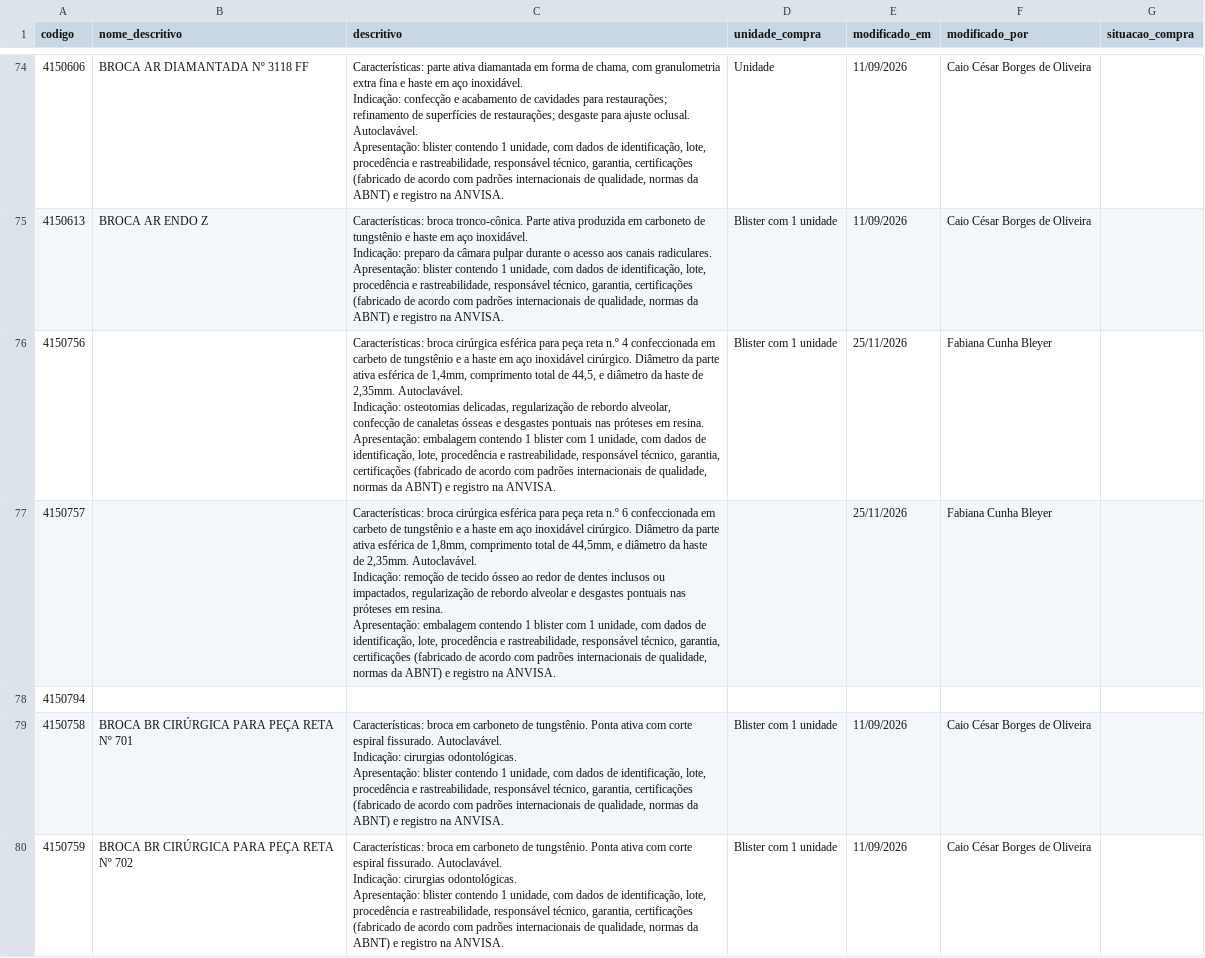
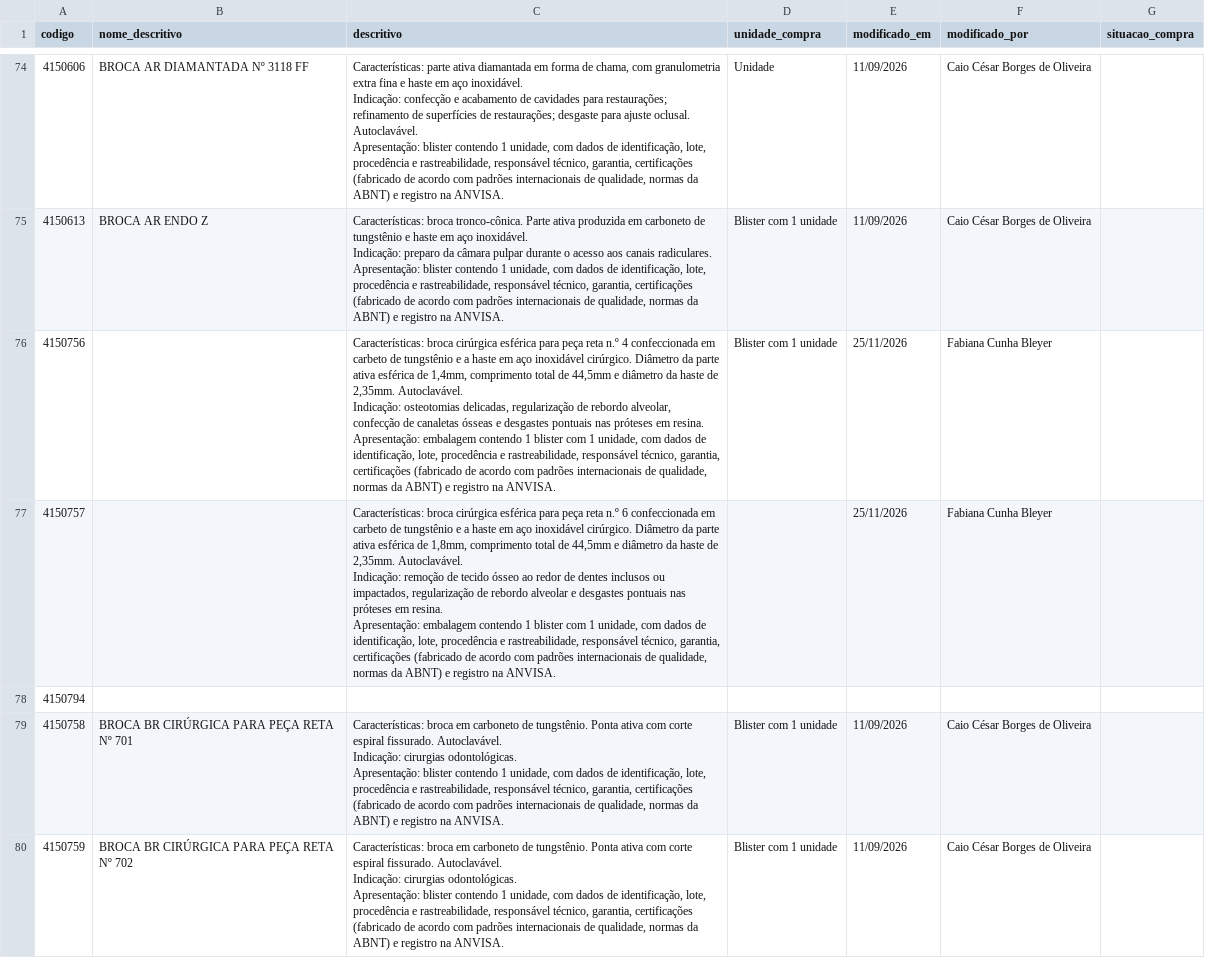
Before and after one commit to csmonteserrat/guiailustrado, a CSV file: descritivos/descritivos.csv, drawn as a sheet; only a part is shown, gaps mark what is left out; the diff names each change by its address in the sheet, - before the commit and + after, or states it on an @@ line.

Commit message:
Editor: atualiza descritivos/descritivos.csv (2 descritivos)

```diff
--- a/descritivos/descritivos.csv
+++ b/descritivos/descritivos.csv
-C76 (descritivo): …total de 44,5, e diâmetro…
+C76 (descritivo): …total de 44,5mm e diâmetro…
-C77 (descritivo): …total de 44,5mm, e diâmetro…
+C77 (descritivo): …total de 44,5mm e diâmetro…
```
